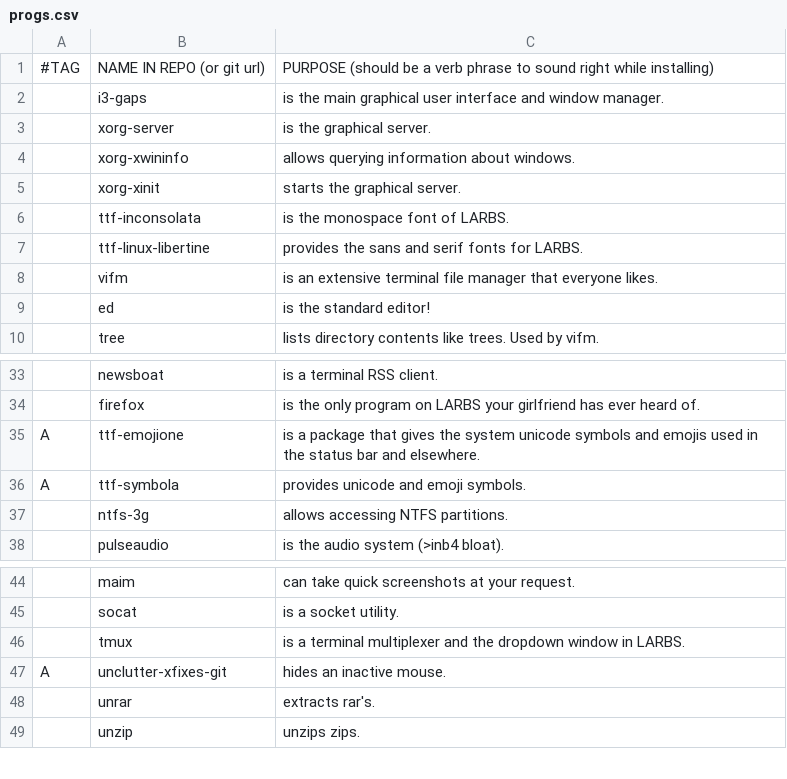
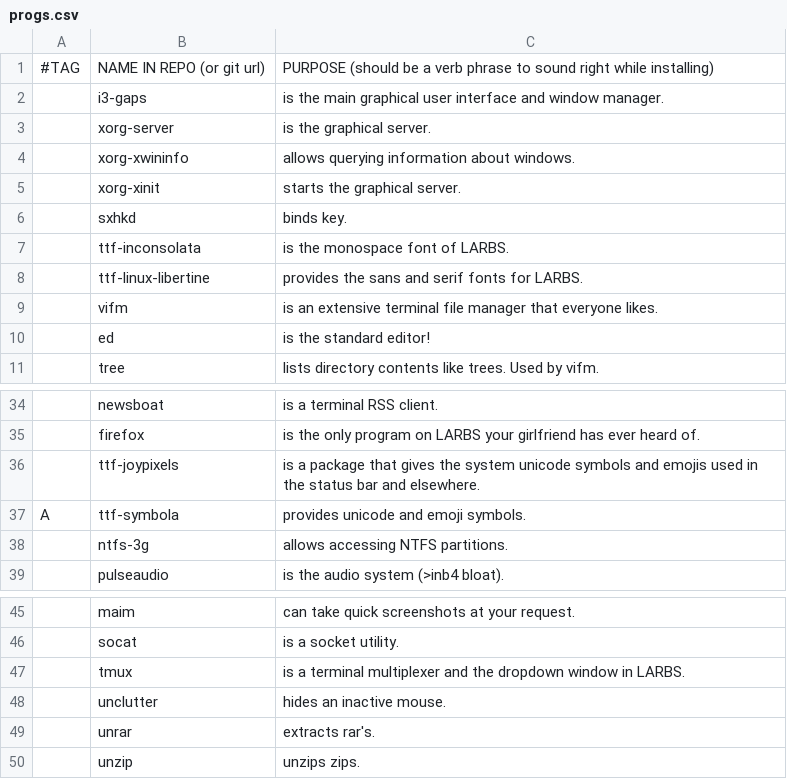
Before and after one commit to forgoty/LARBS, a CSV file: progs.csv, drawn as a sheet; only a part is shown, gaps mark what is left out; removed rows and columns are numbered as before the commit, all else as after; the diff names each change by its address in the sheet, - before the commit and + after, or states it on an @@ line.

Commit message:
another addings

```diff
--- a/progs.csv
+++ b/progs.csv
+row 6:  | sxhkd | binds key.
-row 35: A | ttf-emojione | is a package that gives the system unicode symbols and emojis used in the status bar and elsewhere.
+row 36:  | ttf-joypixels | is a package that gives the system unicode symbols and emojis used in the status bar and elsewhere.
-row 47: A | unclutter-xfixes-git | hides an inactive mouse.
+row 48:  | unclutter | hides an inactive mouse.
```
